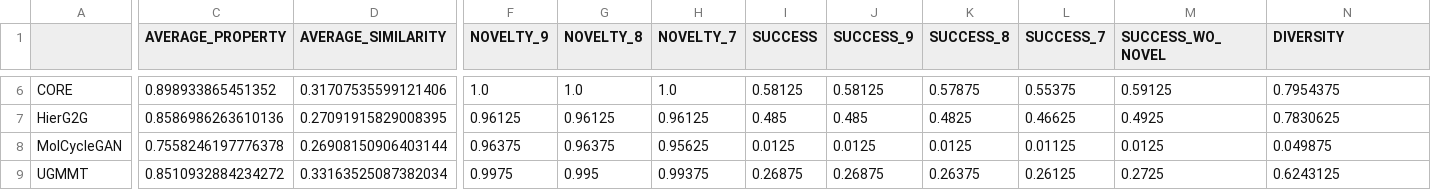
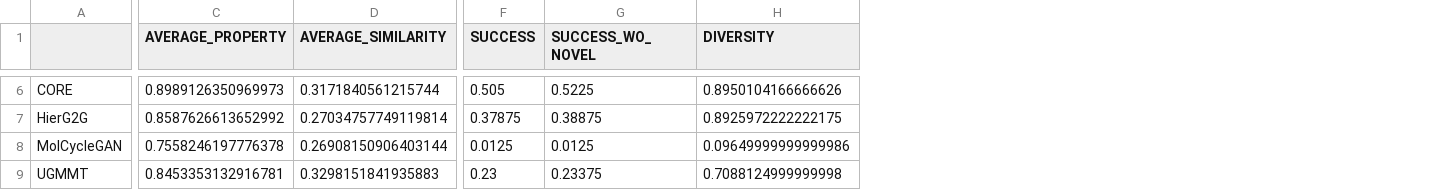
Before and after one commit to rnaimehaom/MTMR, a CSV file: outputs_Tutorial_5_MTMR_evaluation/qed/table_metrics.csv, drawn as a sheet; only a part is shown, gaps mark what is left out; removed rows and columns are numbered as before the commit, all else as after; the diff covers the shown part only; the diff names each change by its address in the sheet, - before the commit and + after, or states it on an @@ line.

```diff
--- a/outputs_Tutorial_5_MTMR_evaluation/qed/table_metrics.csv
+++ b/outputs_Tutorial_5_MTMR_evaluation/qed/table_metrics.csv
-column F (NOVELTY_9), rows 6-9: 1.0 | 0.96125 | 0.96375 | 0.9975
-column G (NOVELTY_8), rows 6-9: 1.0 | 0.96125 | 0.96375 | 0.995
-column H (NOVELTY_7), rows 6-9: 1.0 | 0.96125 | 0.95625 | 0.99375
-column J (SUCCESS_9), rows 6-9: 0.58125 | 0.485 | 0.0125 | 0.26875
-column K (SUCCESS_8), rows 6-9: 0.57875 | 0.4825 | 0.0125 | 0.26375
-column L (SUCCESS_7), rows 6-9: 0.55375 | 0.46625 | 0.01125 | 0.26125
-C6 (AVERAGE_PROPERTY): 0.898933865451352
+C6 (AVERAGE_PROPERTY): 0.8989126350969973
-D6 (AVERAGE_SIMILARITY): 0.31707535599121406
+D6 (AVERAGE_SIMILARITY): 0.3171840561215744
-F6 (SUCCESS): 0.58125
+F6 (SUCCESS): 0.505
-G6 (SUCCESS_WO_NOVEL): 0.59125
+G6 (SUCCESS_WO_NOVEL): 0.5225
-H6 (DIVERSITY): 0.7954375
+H6 (DIVERSITY): 0.8950104166666626
-C7 (AVERAGE_PROPERTY): 0.8586986263610136
+C7 (AVERAGE_PROPERTY): 0.8587626613652992
-D7 (AVERAGE_SIMILARITY): 0.27091915829008395
+D7 (AVERAGE_SIMILARITY): 0.27034757749119814
-F7 (SUCCESS): 0.485
+F7 (SUCCESS): 0.37875
-G7 (SUCCESS_WO_NOVEL): 0.4925
+G7 (SUCCESS_WO_NOVEL): 0.38875
-H7 (DIVERSITY): 0.7830625
+H7 (DIVERSITY): 0.8925972222222175
-H8 (DIVERSITY): 0.049875
+H8 (DIVERSITY): 0.09649999999999986
-C9 (AVERAGE_PROPERTY): 0.8510932884234272
+C9 (AVERAGE_PROPERTY): 0.8453353132916781
-D9 (AVERAGE_SIMILARITY): 0.33163525087382034
+D9 (AVERAGE_SIMILARITY): 0.3298151841935883
-F9 (SUCCESS): 0.26875
+F9 (SUCCESS): 0.23
-G9 (SUCCESS_WO_NOVEL): 0.2725
+G9 (SUCCESS_WO_NOVEL): 0.23375
-H9 (DIVERSITY): 0.6243125
+H9 (DIVERSITY): 0.7088124999999998
```
Also changed, not shown: 24 edited cells elsewhere in this file, outputs_Tutorial_5_MTMR_evaluation/drd2/table_metrics.csv, 4 other files.
